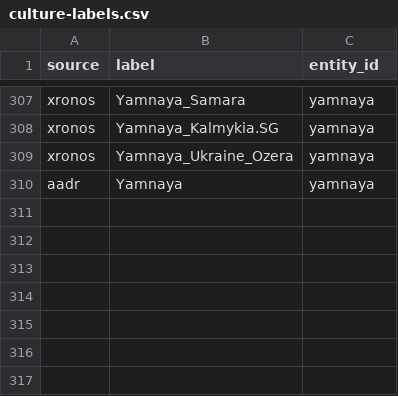
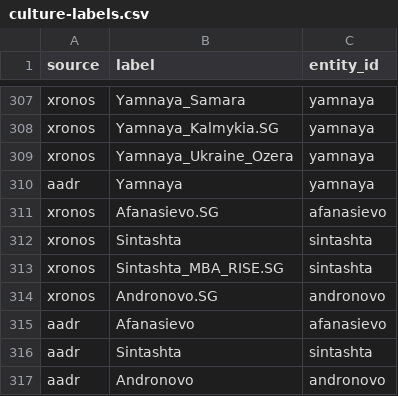
Before and after one commit to croftr/ancestor-atlas, a CSV file: data/curated/culture-labels.csv, drawn as a sheet; only a part is shown, gaps mark what is left out.

```diff
--- a/data/curated/culture-labels.csv
+++ b/data/curated/culture-labels.csv
@@ -310 +310,8 @@ xronos,Yamnaya_Ukraine_Ozera,yamnaya
 aadr,Yamnaya,yamnaya
+xronos,Afanasievo.SG,afanasievo
+xronos,Sintashta,sintashta
+xronos,Sintashta_MBA_RISE.SG,sintashta
+xronos,Andronovo.SG,andronovo
+aadr,Afanasievo,afanasievo
+aadr,Sintashta,sintashta
+aadr,Andronovo,andronovo
```
Also changed, not shown: data/curated/culture-windows.csv, 10 other files.
